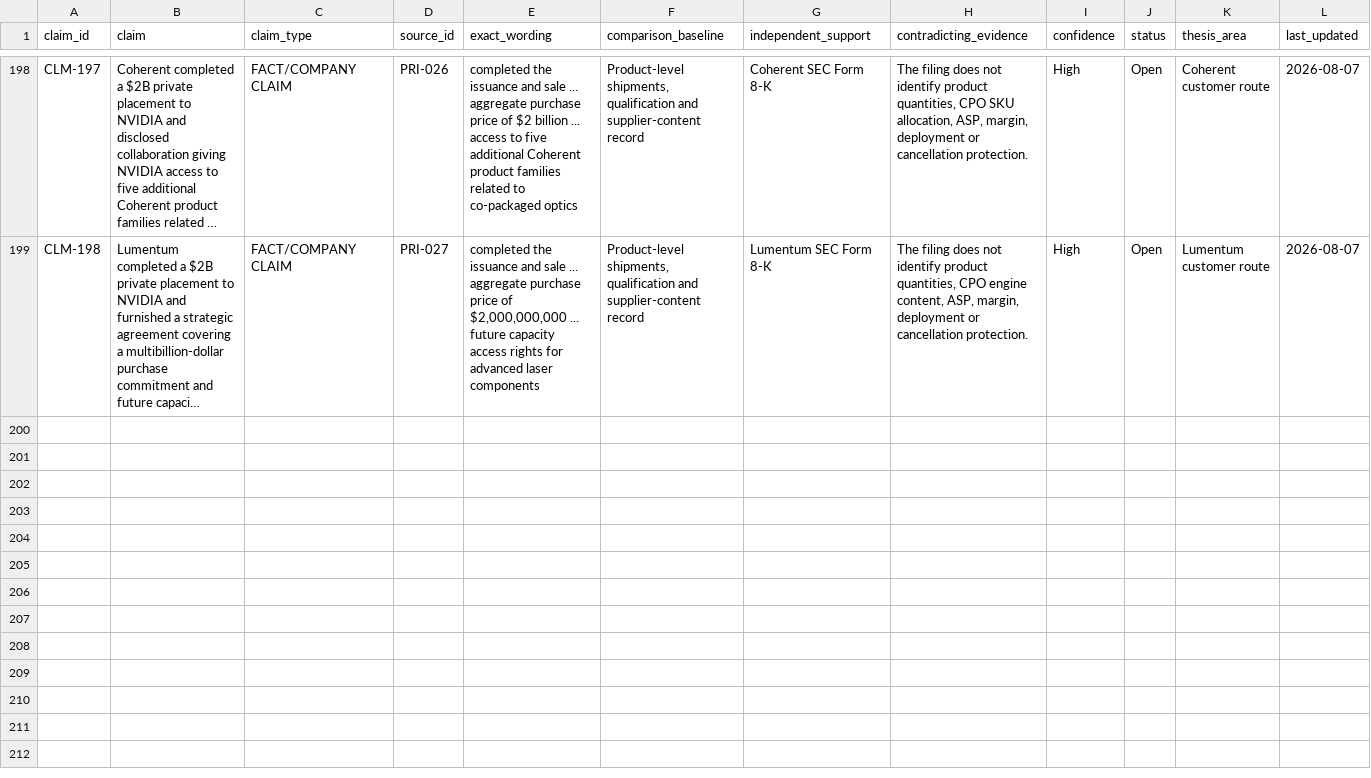
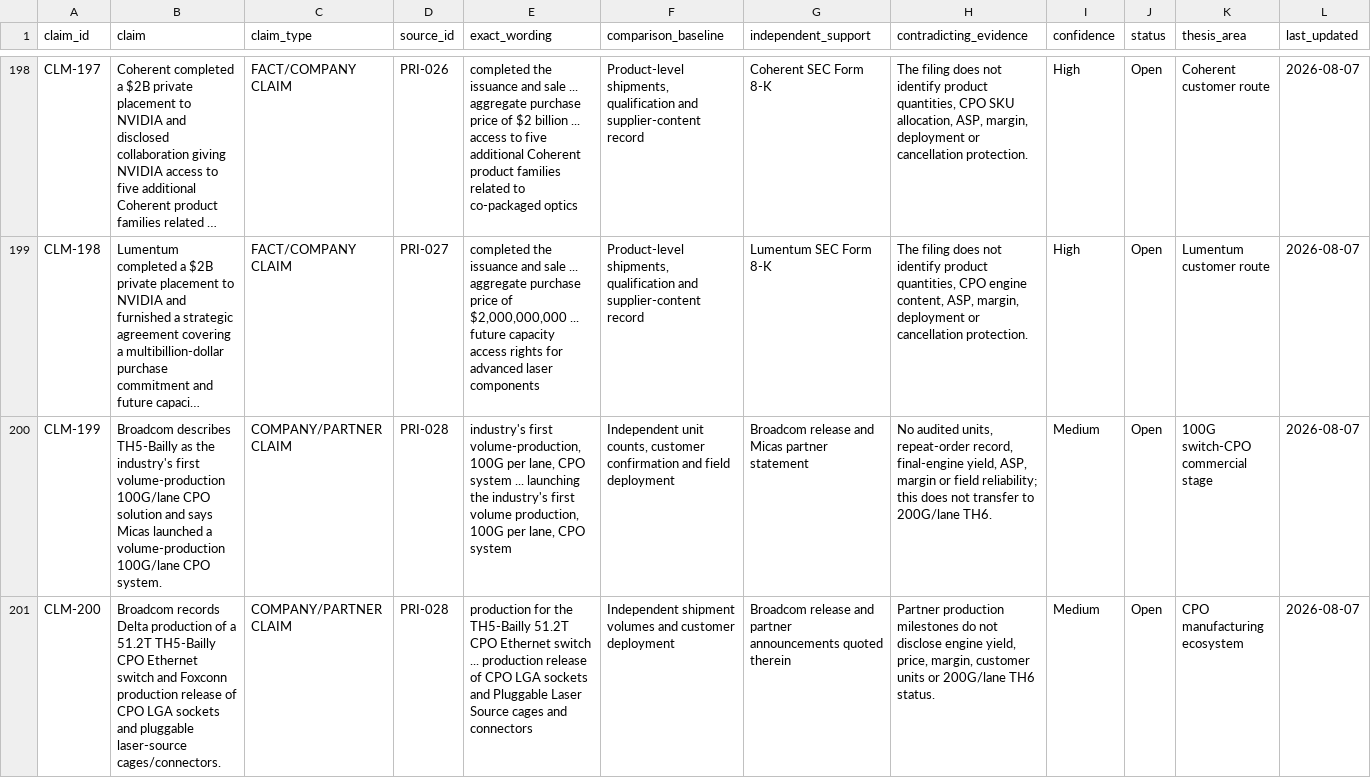
Before and after one commit to Nur-Alp/cpo-research-private, a CSV file: 01-sources/claim-ledger.csv, drawn as a sheet; only a part is shown, gaps mark what is left out; long unchanged cells end in …; rows hold the shown columns only; the diff names each change by its address in the sheet, - before the commit and + after, or states it on an @@ line.

Commit message:
Add Broadcom 100G CPO volume production baseline

```diff
--- a/01-sources/claim-ledger.csv
+++ b/01-sources/claim-ledger.csv
+row 200: CLM-199 | Broadcom describes TH5-Bailly as the industry's first volume-production 100G/lane CPO solution and says Micas launched a volume-production 100G/lane CPO system. | COMPANY/PARTNER CLAIM | PRI-028 | industry's first volume-production, 100G per lane, CPO system ... launching the industry's first volume production, 100G per lane, CPO system | Independent unit counts, customer confirmation and field deployment | Broadcom release and Micas partner statement | No audited units, repeat-order record, final-engine yield, ASP, margin or field reliability; this does not transfer to 200G/lane TH6. | Medium | Open | 100G switch-CPO commercial stage | 2026-08-07
+row 201: CLM-200 | Broadcom records Delta production of a 51.2T TH5-Bailly CPO Ethernet switch and Foxconn production release of CPO LGA sockets and pluggable laser-source cages/connectors. | COMPANY/PARTNER CLAIM | PRI-028 | production for the TH5-Bailly 51.2T CPO Ethernet switch ... production release of CPO LGA sockets and Pluggable Laser Source cages and connectors | Independent shipment volumes and customer deployment | Broadcom release and partner announcements quoted therein | Partner production milestones do not disclose engine yield, price, margin, customer units or 200G/lane TH6 status. | Medium | Open | CPO manufacturing ecosystem | 2026-08-07
```
Also changed, not shown: 01-sources/source-log.csv, 3 other files.
